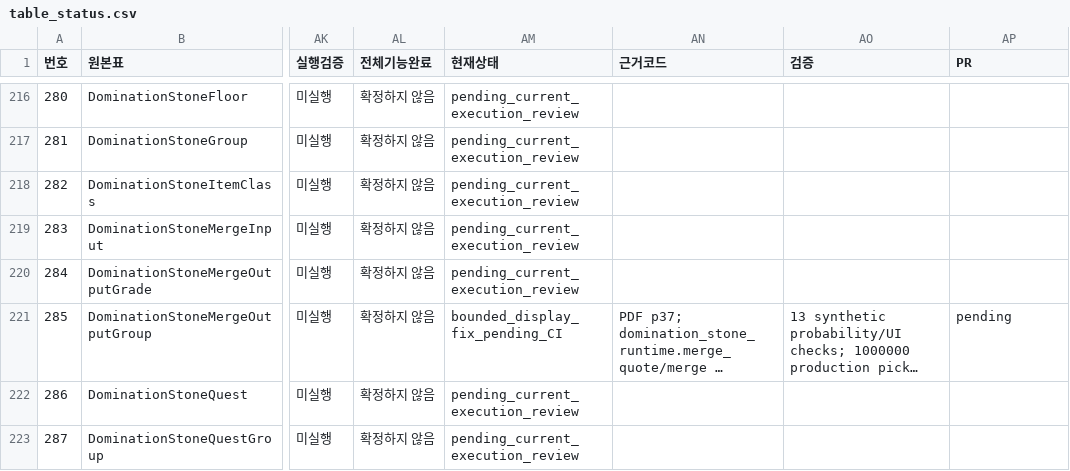
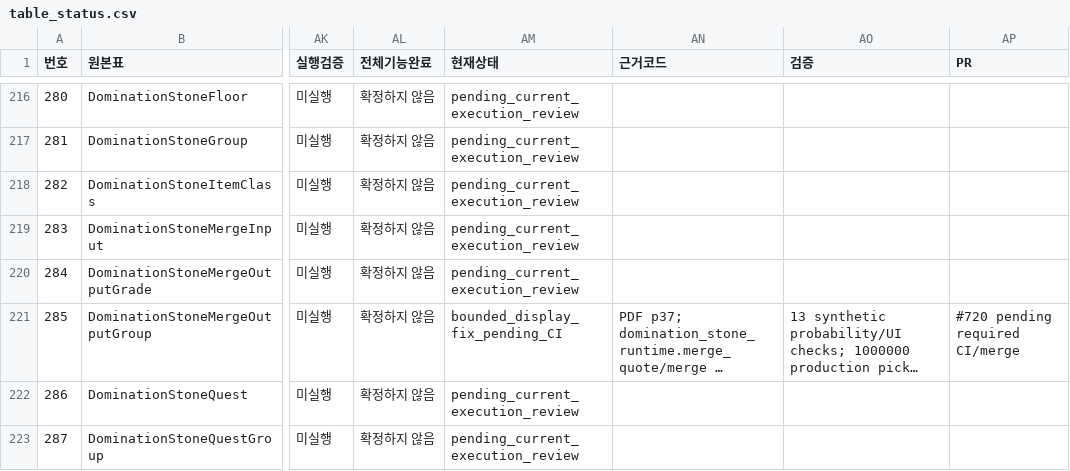
Before and after one commit to zoog136-hash/-, a CSV file: docs/audit927/table_status.csv, drawn as a sheet; only a part is shown, gaps mark what is left out; long unchanged cells end in …; the diff names each change by its address in the sheet, - before the commit and + after, or states it on an @@ line.

```diff
--- a/docs/audit927/table_status.csv
+++ b/docs/audit927/table_status.csv
-AP221 (PR): pending
+AP221 (PR): #720 pending required CI/merge
```
Also changed, not shown: docs/audit927/task_status.csv.
